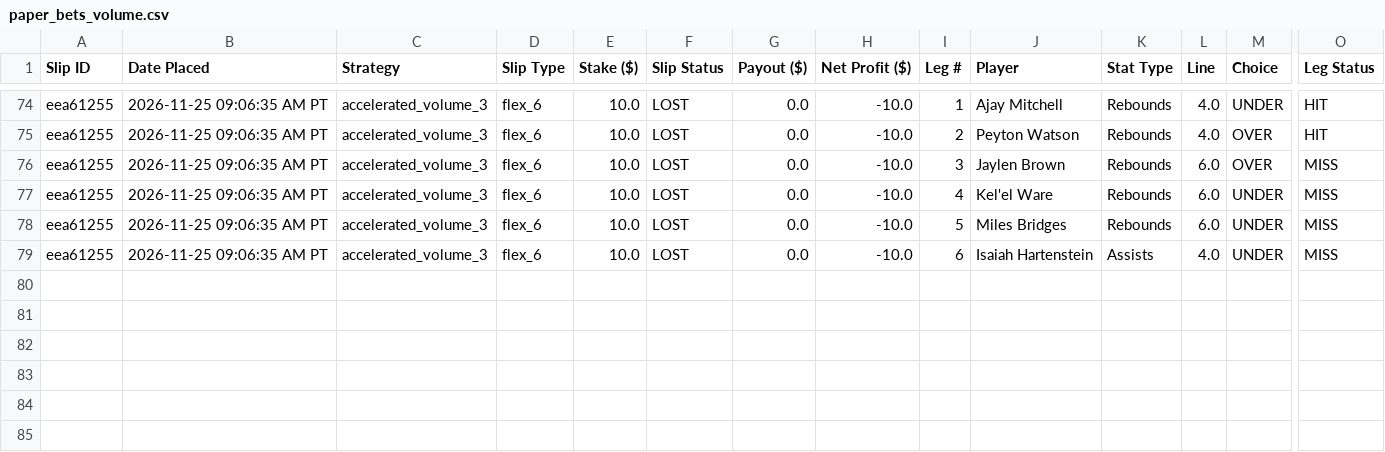
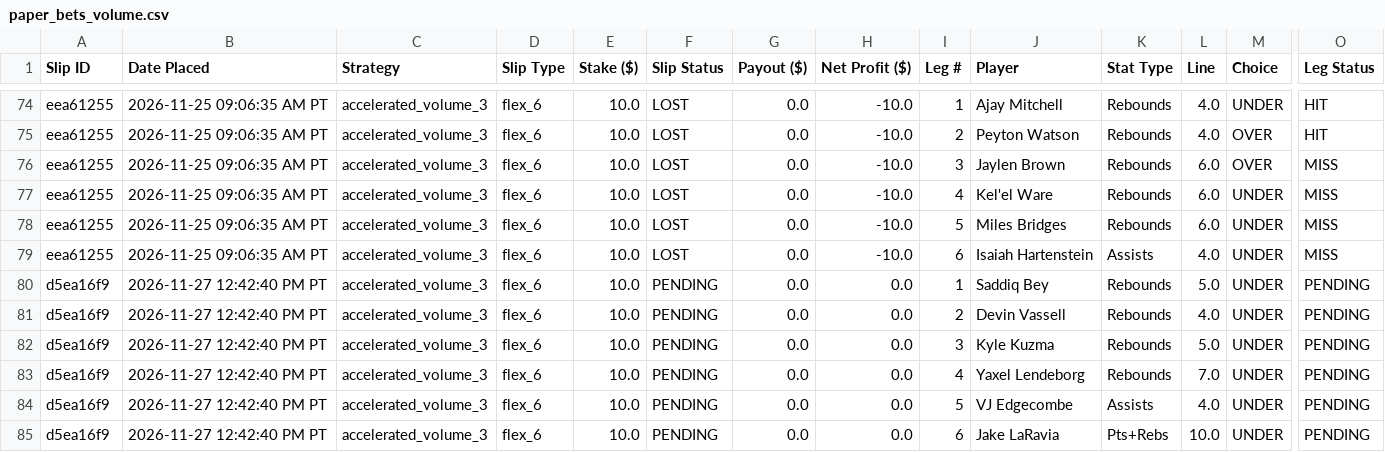
Before and after one commit to akshayarul7/prizepicks-bot, a CSV file: paper_bets_volume.csv, drawn as a sheet; only a part is shown, gaps mark what is left out; rows hold the shown columns only; the diff names each change by its address in the sheet, - before the commit and + after, or states it on an @@ line.

Commit message:
Lock in slips for 2026-11-27

```diff
--- a/paper_bets_volume.csv
+++ b/paper_bets_volume.csv
+row 80: d5ea16f9 | 2026-11-27 12:42:40 PM PT | accelerated_volume_3 | flex_6 | 10.0 | PENDING | 0.0 | 0.0 | 1 | Saddiq Bey | Rebounds | 5.0 | UNDER | PENDING
+row 81: d5ea16f9 | 2026-11-27 12:42:40 PM PT | accelerated_volume_3 | flex_6 | 10.0 | PENDING | 0.0 | 0.0 | 2 | Devin Vassell | Rebounds | 4.0 | UNDER | PENDING
+row 82: d5ea16f9 | 2026-11-27 12:42:40 PM PT | accelerated_volume_3 | flex_6 | 10.0 | PENDING | 0.0 | 0.0 | 3 | Kyle Kuzma | Rebounds | 5.0 | UNDER | PENDING
+row 83: d5ea16f9 | 2026-11-27 12:42:40 PM PT | accelerated_volume_3 | flex_6 | 10.0 | PENDING | 0.0 | 0.0 | 4 | Yaxel Lendeborg | Rebounds | 7.0 | UNDER | PENDING
+row 84: d5ea16f9 | 2026-11-27 12:42:40 PM PT | accelerated_volume_3 | flex_6 | 10.0 | PENDING | 0.0 | 0.0 | 5 | VJ Edgecombe | Assists | 4.0 | UNDER | PENDING
+row 85: d5ea16f9 | 2026-11-27 12:42:40 PM PT | accelerated_volume_3 | flex_6 | 10.0 | PENDING | 0.0 | 0.0 | 6 | Jake LaRavia | Pts+Rebs | 10.0 | UNDER | PENDING
```
Also changed, not shown: 1 other file.
